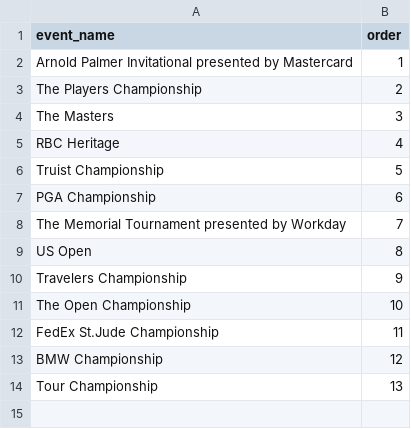
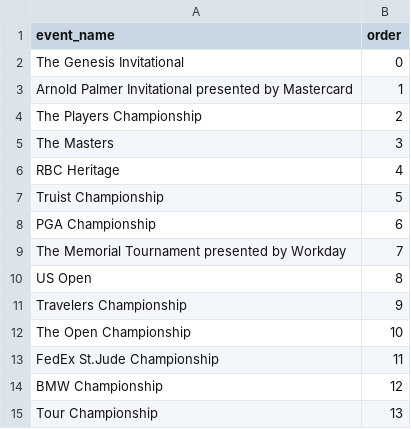
Before and after one commit to kamasi1994/golf_knowledge_game, a CSV file: data/events.csv, drawn as a sheet; the diff names each change by its address in the sheet, - before the commit and + after, or states it on an @@ line.

```diff
--- a/data/events.csv
+++ b/data/events.csv
+row 2: The Genesis Invitational | 0
```
Also changed, not shown: 2 other files.
